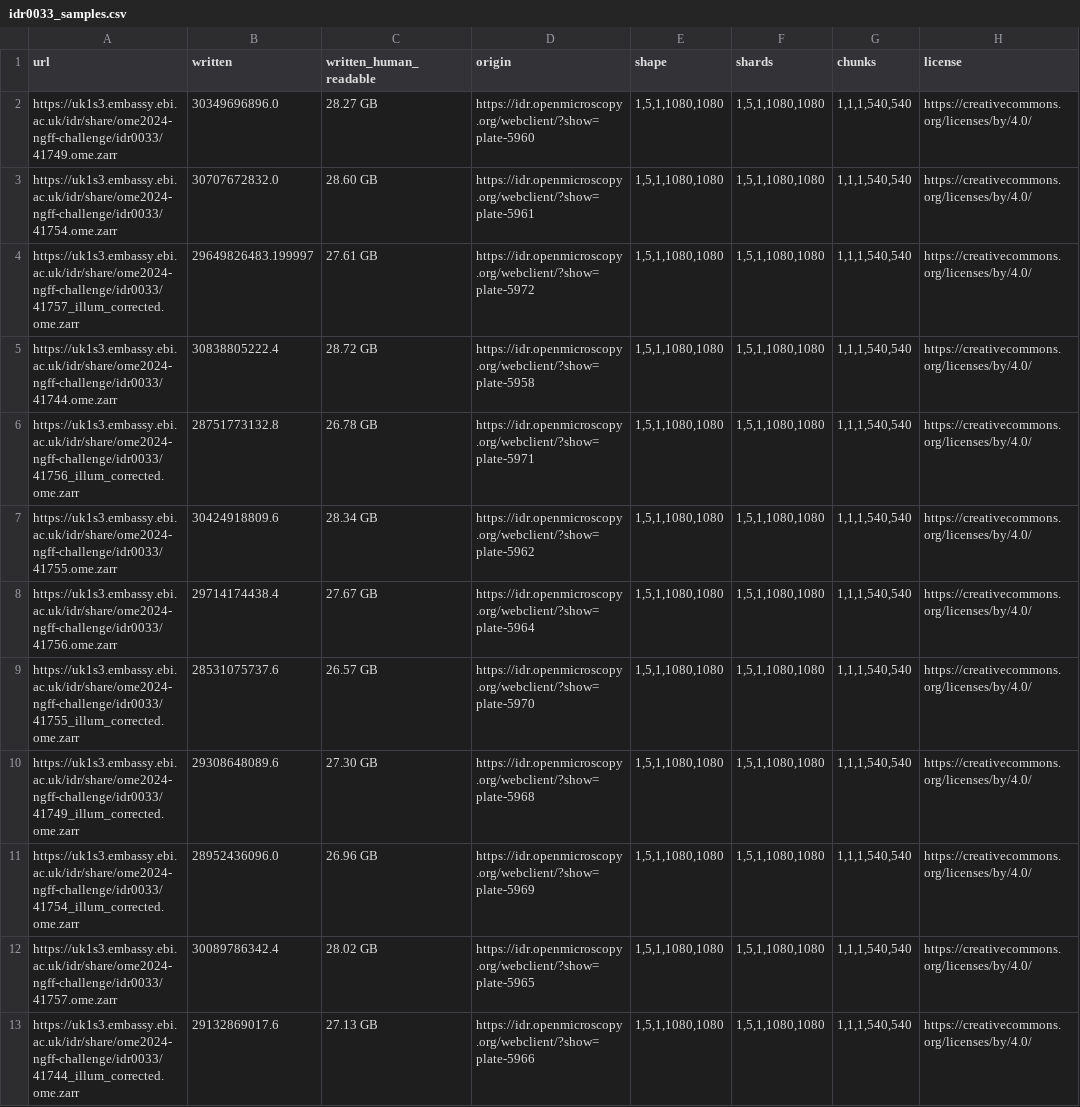
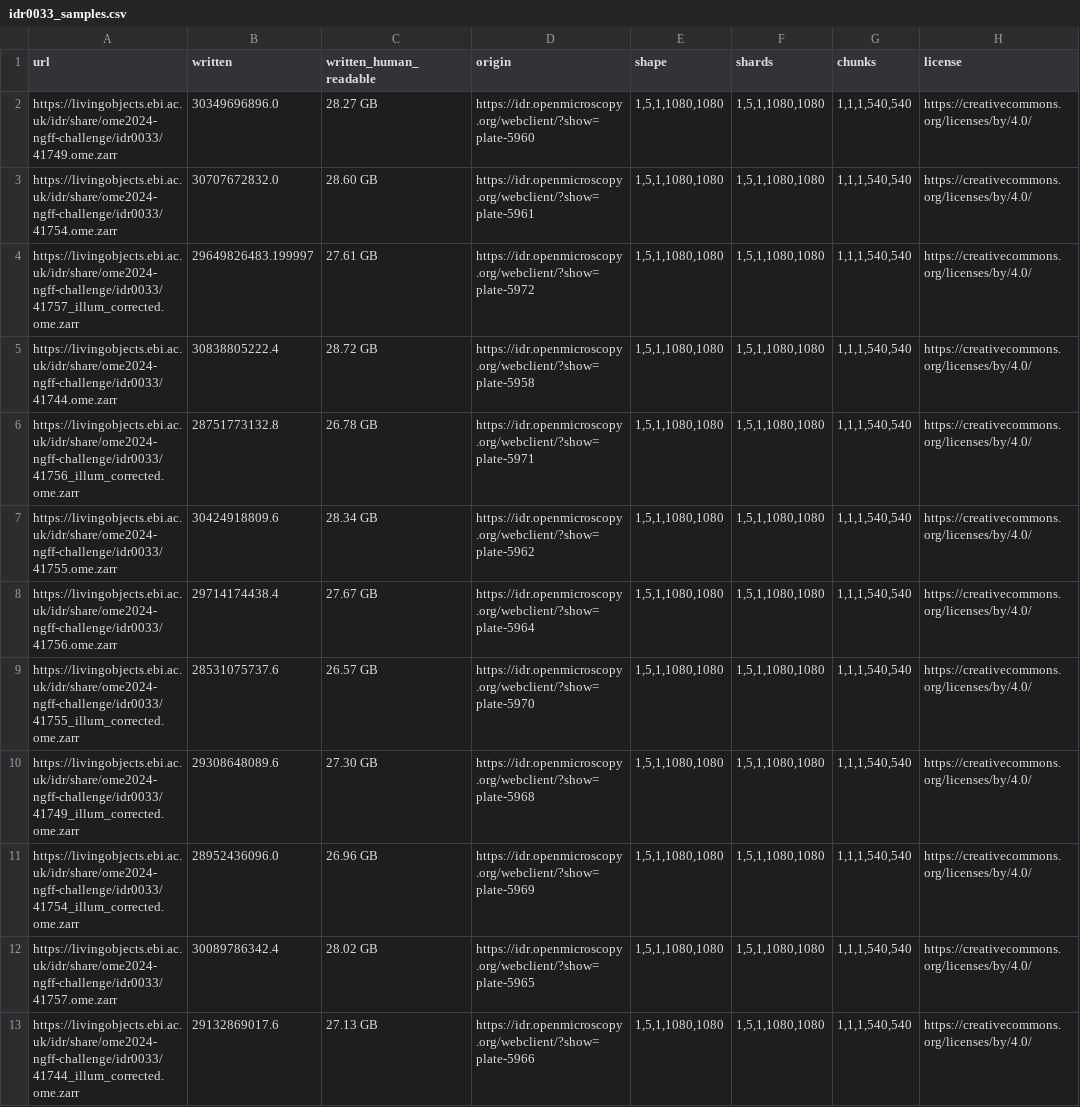
Before and after one commit to ome/ome2024-ngff-challenge, a CSV file: samples/idr0033_samples.csv, drawn as a sheet; only a part is shown; the diff names each change by its address in the sheet, - before the commit and + after, or states it on an @@ line.

```diff
--- a/samples/idr0033_samples.csv
+++ b/samples/idr0033_samples.csv
-A2 (url): https://uk1s3.embassy.ebi.ac.uk/idr/share/ome2024-ngff-challenge/idr0033/41749.ome.zarr
+A2 (url): https://livingobjects.ebi.ac.uk/idr/share/ome2024-ngff-challenge/idr0033/41749.ome.zarr
-A3 (url): https://uk1s3.embassy.ebi.ac.uk/idr/share/ome2024-ngff-challenge/idr0033/41754.ome.zarr
+A3 (url): https://livingobjects.ebi.ac.uk/idr/share/ome2024-ngff-challenge/idr0033/41754.ome.zarr
-A4 (url): https://uk1s3.embassy.ebi.ac.uk/idr/share/ome2024-ngff-challenge/idr0033/41757_illum_corrected.ome.zarr
+A4 (url): https://livingobjects.ebi.ac.uk/idr/share/ome2024-ngff-challenge/idr0033/41757_illum_corrected.ome.zarr
-A5 (url): https://uk1s3.embassy.ebi.ac.uk/idr/share/ome2024-ngff-challenge/idr0033/41744.ome.zarr
+A5 (url): https://livingobjects.ebi.ac.uk/idr/share/ome2024-ngff-challenge/idr0033/41744.ome.zarr
-A6 (url): https://uk1s3.embassy.ebi.ac.uk/idr/share/ome2024-ngff-challenge/idr0033/41756_illum_corrected.ome.zarr
+A6 (url): https://livingobjects.ebi.ac.uk/idr/share/ome2024-ngff-challenge/idr0033/41756_illum_corrected.ome.zarr
-A7 (url): https://uk1s3.embassy.ebi.ac.uk/idr/share/ome2024-ngff-challenge/idr0033/41755.ome.zarr
+A7 (url): https://livingobjects.ebi.ac.uk/idr/share/ome2024-ngff-challenge/idr0033/41755.ome.zarr
-A8 (url): https://uk1s3.embassy.ebi.ac.uk/idr/share/ome2024-ngff-challenge/idr0033/41756.ome.zarr
+A8 (url): https://livingobjects.ebi.ac.uk/idr/share/ome2024-ngff-challenge/idr0033/41756.ome.zarr
-A9 (url): https://uk1s3.embassy.ebi.ac.uk/idr/share/ome2024-ngff-challenge/idr0033/41755_illum_corrected.ome.zarr
+A9 (url): https://livingobjects.ebi.ac.uk/idr/share/ome2024-ngff-challenge/idr0033/41755_illum_corrected.ome.zarr
-A10 (url): https://uk1s3.embassy.ebi.ac.uk/idr/share/ome2024-ngff-challenge/idr0033/41749_illum_corrected.ome.zarr
+A10 (url): https://livingobjects.ebi.ac.uk/idr/share/ome2024-ngff-challenge/idr0033/41749_illum_corrected.ome.zarr
-A11 (url): https://uk1s3.embassy.ebi.ac.uk/idr/share/ome2024-ngff-challenge/idr0033/41754_illum_corrected.ome.zarr
+A11 (url): https://livingobjects.ebi.ac.uk/idr/share/ome2024-ngff-challenge/idr0033/41754_illum_corrected.ome.zarr
-A12 (url): https://uk1s3.embassy.ebi.ac.uk/idr/share/ome2024-ngff-challenge/idr0033/41757.ome.zarr
+A12 (url): https://livingobjects.ebi.ac.uk/idr/share/ome2024-ngff-challenge/idr0033/41757.ome.zarr
-A13 (url): https://uk1s3.embassy.ebi.ac.uk/idr/share/ome2024-ngff-challenge/idr0033/41744_illum_corrected.ome.zarr
+A13 (url): https://livingobjects.ebi.ac.uk/idr/share/ome2024-ngff-challenge/idr0033/41744_illum_corrected.ome.zarr
```
Also changed, not shown: samples/idr0015_samples.csv, samples/idr0025_samples.csv, 12 other files.
